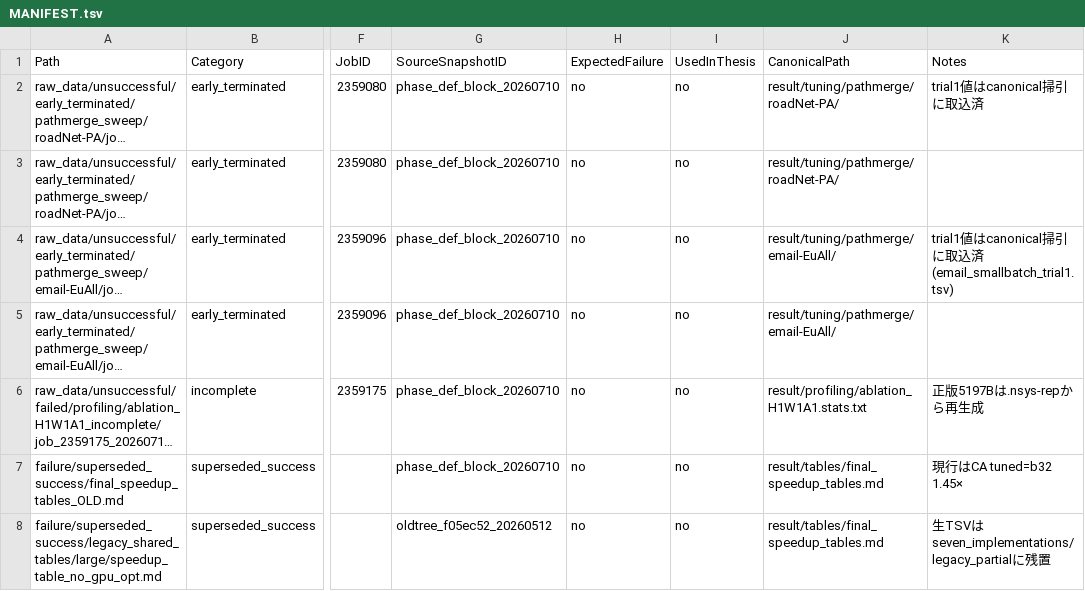
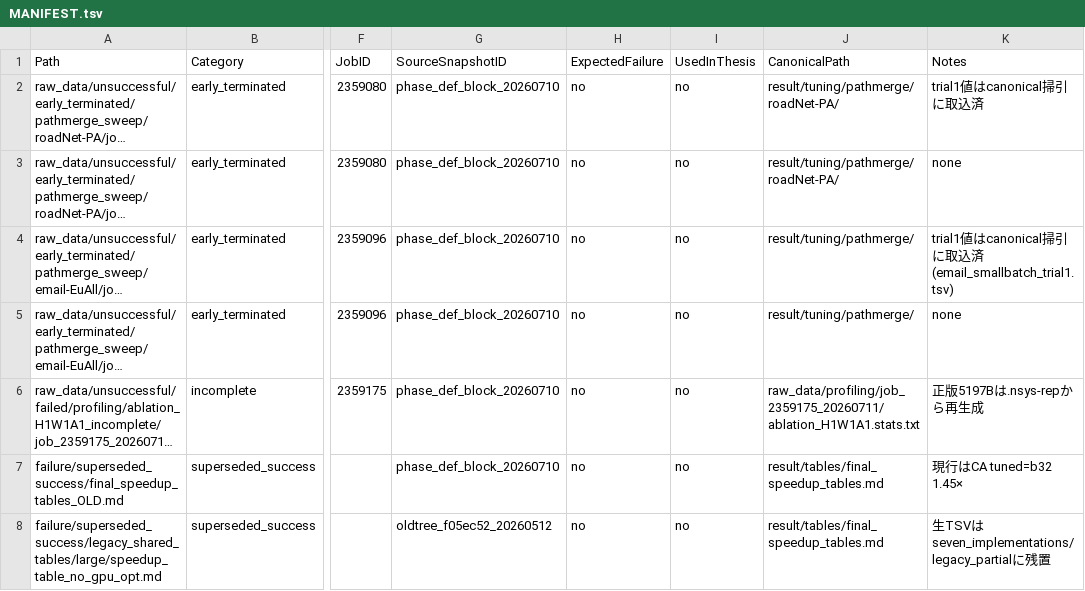
Before and after one commit to m5291091/lab, a TSV file: thesis_bc_project/failure/MANIFEST.tsv, drawn as a sheet; only a part is shown, gaps mark what is left out; long unchanged cells end in …; the diff covers the shown part only; the diff names each change by its address in the sheet, - before the commit and + after, or states it on an @@ line.

```diff
--- a/thesis_bc_project/failure/MANIFEST.tsv
+++ b/thesis_bc_project/failure/MANIFEST.tsv
-K3 (Notes): (empty)
+K3 (Notes): none
-J4:J5 (CanonicalPath): result/tuning/pathmerge/email-EuAll/
+J4:J5 (CanonicalPath): result/tuning/pathmerge/
-K5 (Notes): (empty)
+K5 (Notes): none
-J6 (CanonicalPath): result/profiling/ablation_H1W1A1.stats.txt
+J6 (CanonicalPath): raw_data/profiling/job_2359175_20260711/ablation_H1W1A1.stats.txt
```
Also changed, not shown: 9 edited cells elsewhere in this file, thesis_bc_project/docs/thesis/thesis_values.tsv, thesis_bc_project/result/coverage_matrix.tsv, 24 other files.
